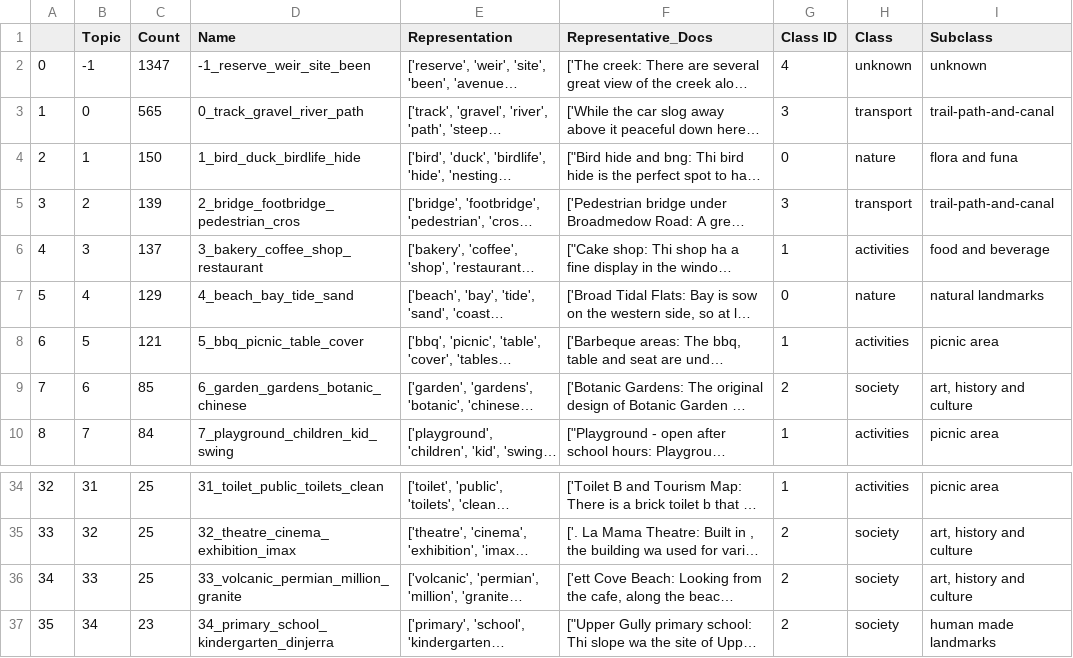
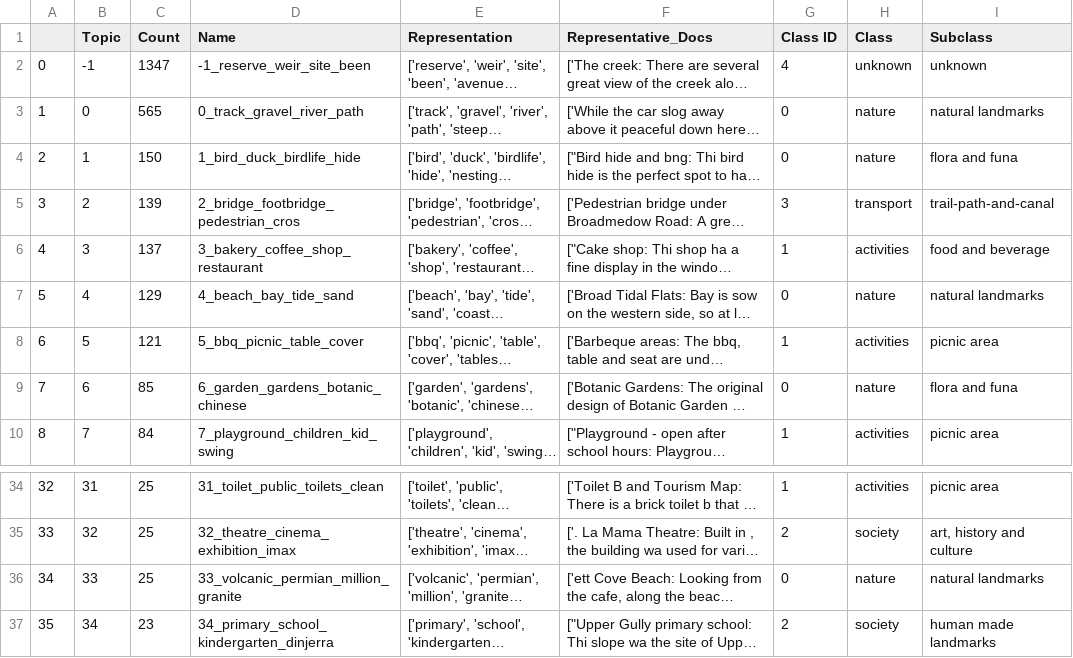
Before and after one commit to hamzeiehsan/leisure-walking-analysis, a CSV file: outputs/dataframes/refined-topics-classified.csv, drawn as a sheet; only a part is shown, gaps mark what is left out; long unchanged cells end in …; the diff covers the shown part only; the diff names each change by its address in the sheet, - before the commit and + after, or states it on an @@ line.

```diff
--- a/outputs/dataframes/refined-topics-classified.csv
+++ b/outputs/dataframes/refined-topics-classified.csv
-G3 (Class ID): 3
+G3 (Class ID): 0
-H3 (Class): transport
+H3 (Class): nature
-I3 (Subclass): trail-path-and-canal
+I3 (Subclass): natural landmarks
-G9 (Class ID): 2
+G9 (Class ID): 0
-H9 (Class): society
+H9 (Class): nature
-I9 (Subclass): art, history and culture
+I9 (Subclass): flora and funa
-G36 (Class ID): 2
+G36 (Class ID): 0
-H36 (Class): society
+H36 (Class): nature
-I36 (Subclass): art, history and culture
+I36 (Subclass): natural landmarks
```
Also changed, not shown: 27 edited cells elsewhere in this file, 12 other files.
